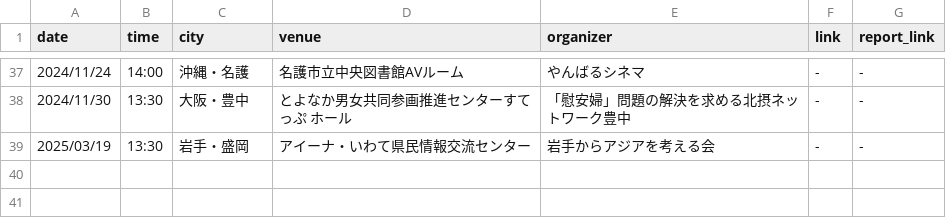
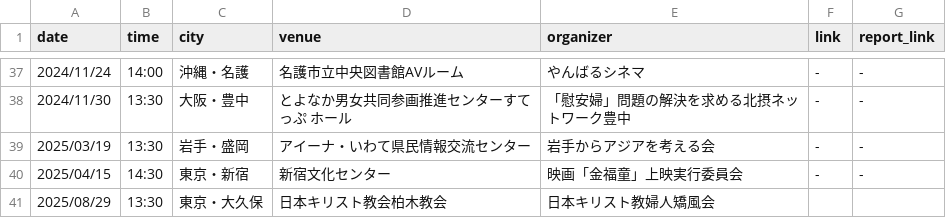
Before and after one commit to art22-23/ZenkokuKoudou, a CSV file: screenings.csv, drawn as a sheet; only a part is shown, gaps mark what is left out.

Commit message:
Add files via upload

```diff
--- a/screenings.csv
+++ b/screenings.csv
@@ -39 +39,3 @@ date,time,city,venue,organizer,link,report_link
 2025/03/19,13:30,岩手・盛岡,アイーナ・いわて県民情報交流センター,岩手からアジアを考える会,-,-
+2025/04/15,14:30,東京・新宿,新宿文化センター,映画「金福童」上映実行委員会,-,-
+2025/08/29,13:30,東京・大久保,日本キリスト教会柏木教会,日本キリスト教婦人矯風会,,
```
